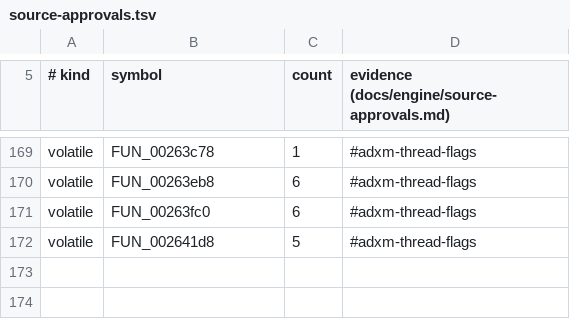
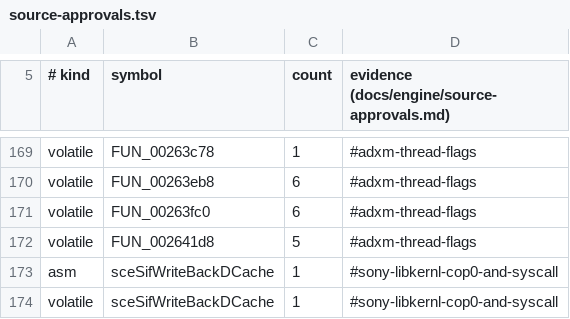
Before and after one commit to crashbashash/DW4_Decomp, a TSV file: config/source-approvals.tsv, drawn as a sheet; only a part is shown, gaps mark what is left out.

```diff
--- a/config/source-approvals.tsv
+++ b/config/source-approvals.tsv
@@ -172 +172,3 @@ volatile	FUN_00263fc0	6	#adxm-thread-flags
 volatile	FUN_002641d8	5	#adxm-thread-flags
+asm	sceSifWriteBackDCache	1	#sony-libkernl-cop0-and-syscall
+volatile	sceSifWriteBackDCache	1	#sony-libkernl-cop0-and-syscall
```
Also changed, not shown: config/SLUS-20836/rodata-pools.tsv, data/check-categories.tsv, 17 other files.
